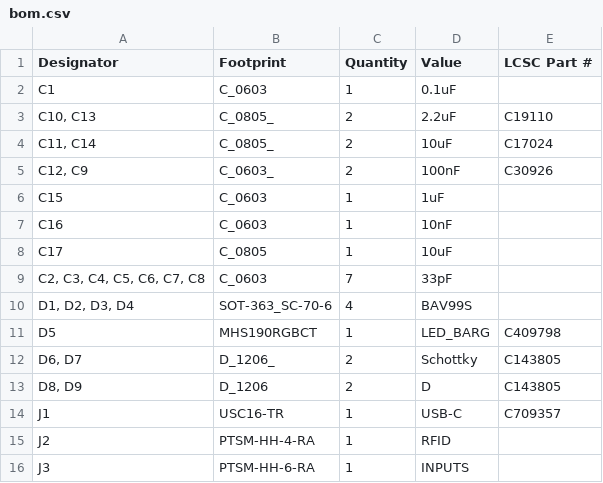
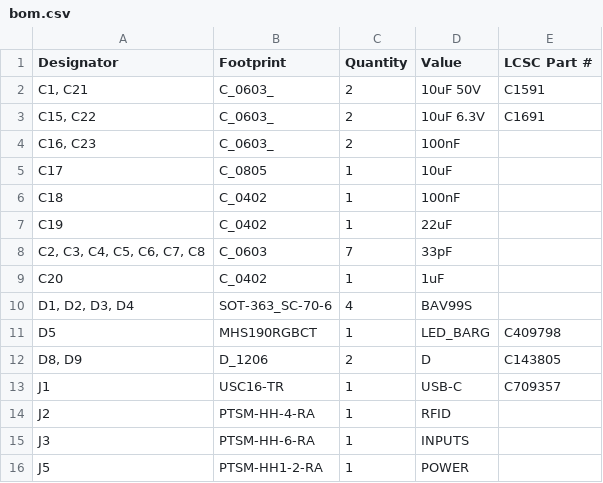
Before and after one commit to revk/SolarSystem, a CSV file: PCB/Access4/production/bom.csv, drawn as a sheet; only a part is shown; the shorter side is filled out with more unchanged rows; the diff covers the shown part only.

```diff
--- a/PCB/Access4/production/bom.csv
+++ b/PCB/Access4/production/bom.csv
@@ -1,13 +1,12 @@
 Designator,Footprint,Quantity,Value,LCSC Part #
-C1,C_0603,1,0.1uF,
-"C10, C13",C_0805_,2,2.2uF,C19110
-"C11, C14",C_0805_,2,10uF,C17024
-"C12, C9",C_0603_,2,100nF,C30926
-C15,C_0603,1,1uF,
-C16,C_0603,1,10nF,
+"C1, C21",C_0603_,2,10uF 50V,C1591
+"C15, C22",C_0603_,2,10uF 6.3V,C1691
+"C16, C23",C_0603_,2,100nF,
 C17,C_0805,1,10uF,
+C18,C_0402,1,100nF,
+C19,C_0402,1,22uF,
 "C2, C3, C4, C5, C6, C7, C8",C_0603,7,33pF,
+C20,C_0402,1,1uF,
 "D1, D2, D3, D4",SOT-363_SC-70-6,4,BAV99S,
 D5,MHS190RGBCT,1,LED_BARG,C409798
-"D6, D7",D_1206_,2,Schottky,C143805
 "D8, D9",D_1206,2,D,C143805
```
Also changed, not shown: 6 added rows, 10 removed rows and 5 edited cells elsewhere in this file, PCB/Access4/production/designators.csv, PCB/Access4/production/positions.csv, 5 other files.
